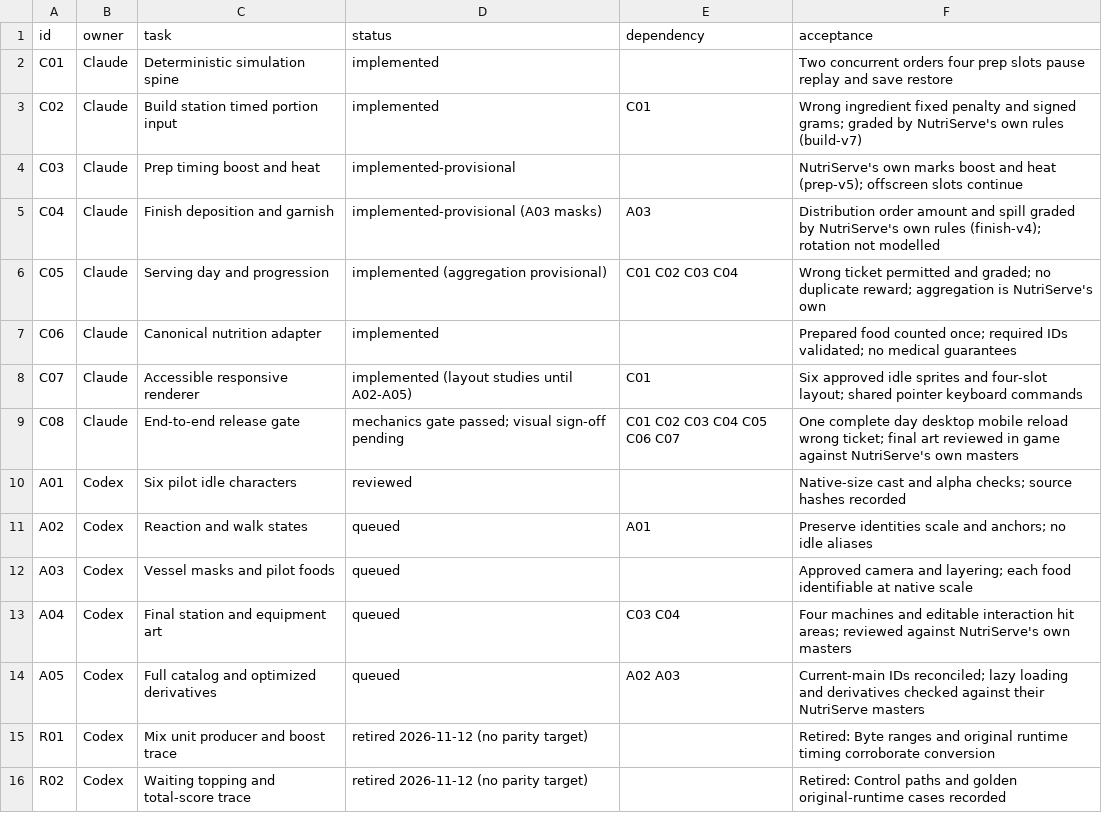
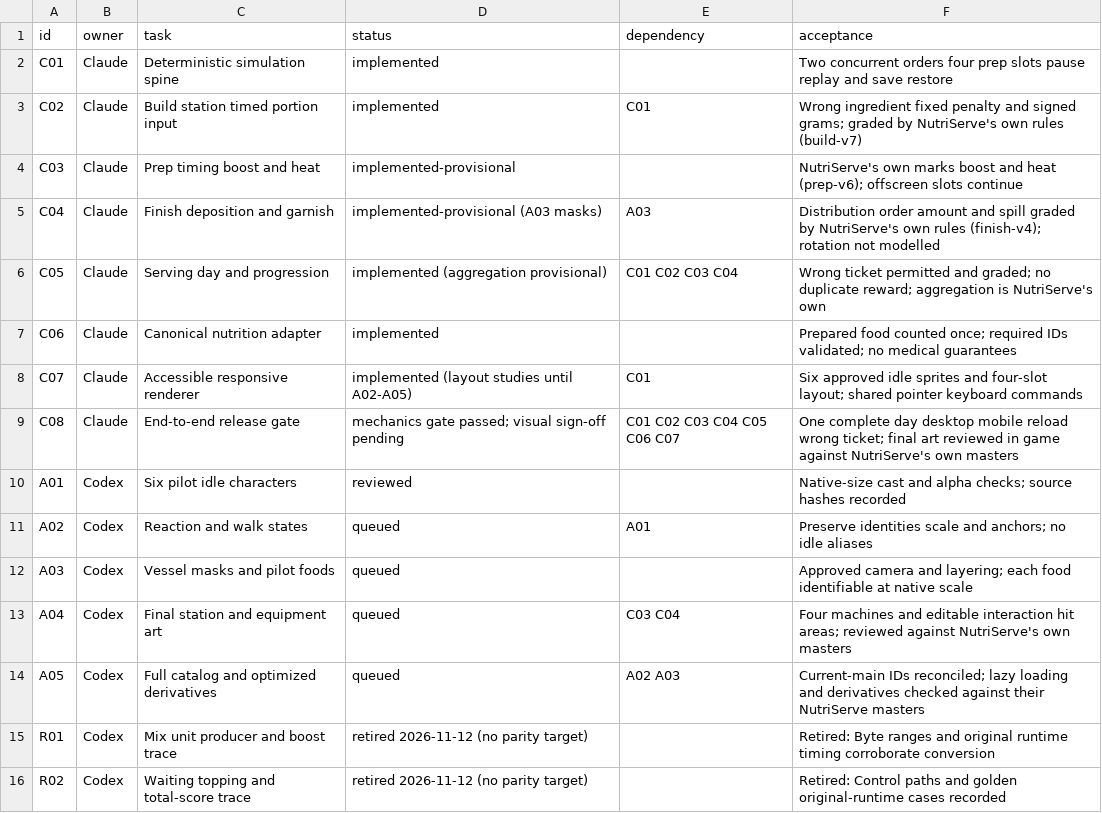
Before and after one commit to Stef-01/BudHub-29-10, a CSV file: docs/nutriserve/build-track.csv, drawn as a sheet.

```diff
--- a/docs/nutriserve/build-track.csv
+++ b/docs/nutriserve/build-track.csv
@@ -3,3 +3,3 @@ C01,Claude,Deterministic simulation spine,implemented,,Two concurrent orders fou
 C02,Claude,Build station timed portion input,implemented,C01,Wrong ingredient fixed penalty and signed grams; graded by NutriServe's own rules (build-v7)
-C03,Claude,Prep timing boost and heat,implemented-provisional,,NutriServe's own marks boost and heat (prep-v5); offscreen slots continue
+C03,Claude,Prep timing boost and heat,implemented-provisional,,NutriServe's own marks boost and heat (prep-v6); offscreen slots continue
 C04,Claude,Finish deposition and garnish,implemented-provisional (A03 masks),A03,Distribution order amount and spill graded by NutriServe's own rules (finish-v4); rotation not modelled
```
Also changed, not shown: 3 other files.
